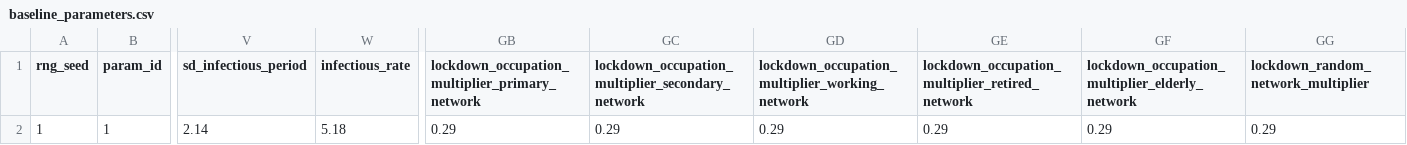
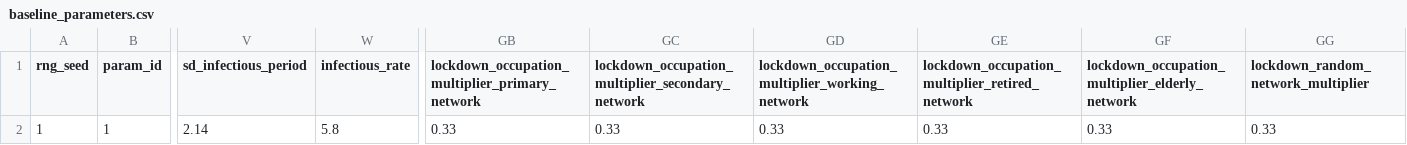
Before and after one commit to BDI-pathogens/OpenABM-Covid19, a CSV file: inst/default_params/baseline_parameters.csv, drawn as a sheet; only a part is shown, gaps mark what is left out; the diff names each change by its address in the sheet, - before the commit and + after, or states it on an @@ line.

Commit message:
Update infectious_rate and lockdown_multiplier parameters as part of a grid-search calibration to fit to first wave of English COVID19 epidemic (#203)

```diff
--- a/inst/default_params/baseline_parameters.csv
+++ b/inst/default_params/baseline_parameters.csv
-W2 (infectious_rate): 5.18
+W2 (infectious_rate): 5.8
-GB2: 0.29
+GB2: 0.33
-GC2: 0.29
+GC2: 0.33
-GD2: 0.29
+GD2: 0.33
-GE2: 0.29
+GE2: 0.33
-GF2: 0.29
+GF2: 0.33
-GG2: 0.29
+GG2: 0.33
```
Also changed, not shown: src/COVID19/default_params/baseline_parameters.csv, 5 other files.
